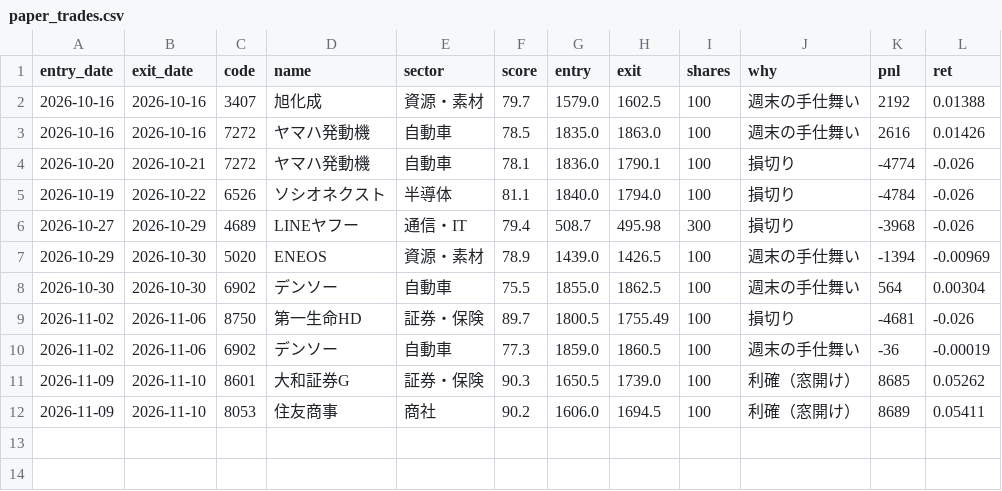
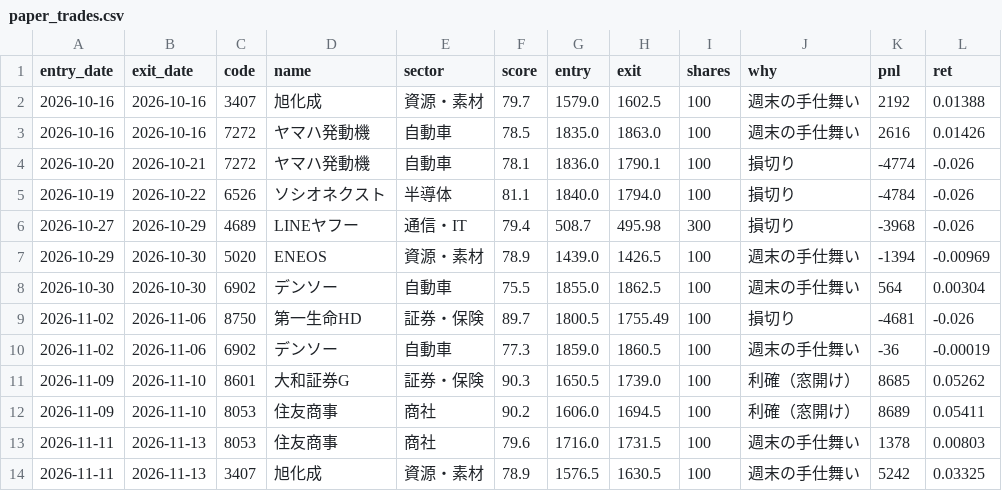
Before and after one commit to harucolor3/sss-lab, a CSV file: records_b/paper_trades.csv, drawn as a sheet; the diff names each change by its address in the sheet, - before the commit and + after, or states it on an @@ line.

```diff
--- a/records_b/paper_trades.csv
+++ b/records_b/paper_trades.csv
+row 13: 2026-11-11 | 2026-11-13 | 8053 | 住友商事 | 商社 | 79.6 | 1716.0 | 1731.5 | 100 | 週末の手仕舞い | 1378 | 0.00803
+row 14: 2026-11-11 | 2026-11-13 | 3407 | 旭化成 | 資源・素材 | 78.9 | 1576.5 | 1630.5 | 100 | 週末の手仕舞い | 5242 | 0.03325
```
Also changed, not shown: records/paper_trades.csv, records/signals.csv, 11 other files.
